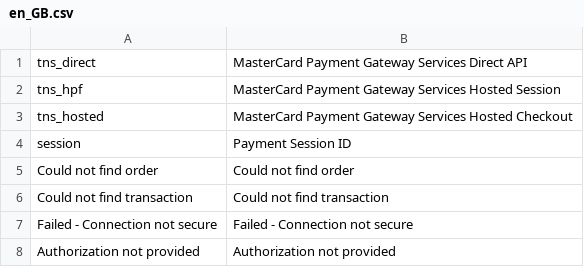
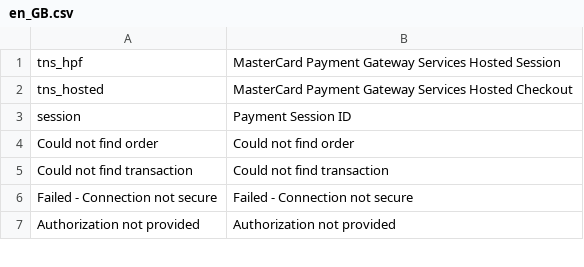
Before and after one commit to OnTap/module-mastercard, a CSV file: src/MasterCard/i18n/en_GB.csv, drawn as a sheet; only a part is shown.

Commit message:
Direct integration removed

```diff
--- a/src/MasterCard/i18n/en_GB.csv
+++ b/src/MasterCard/i18n/en_GB.csv
@@ -1,2 +1 @@
-"tns_direct","MasterCard Payment Gateway Services Direct API"
 "tns_hpf","MasterCard Payment Gateway Services Hosted Session"
```
Also changed, not shown: src/MasterCard/i18n/en_US.csv, 32 other files.
